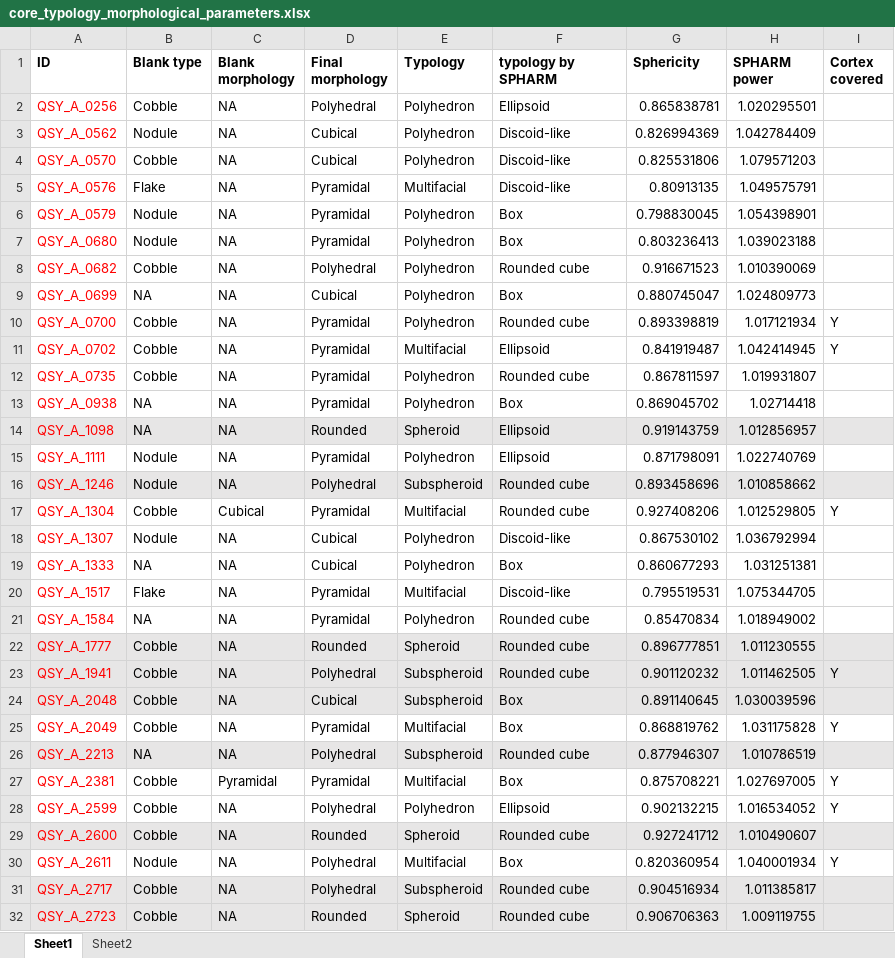
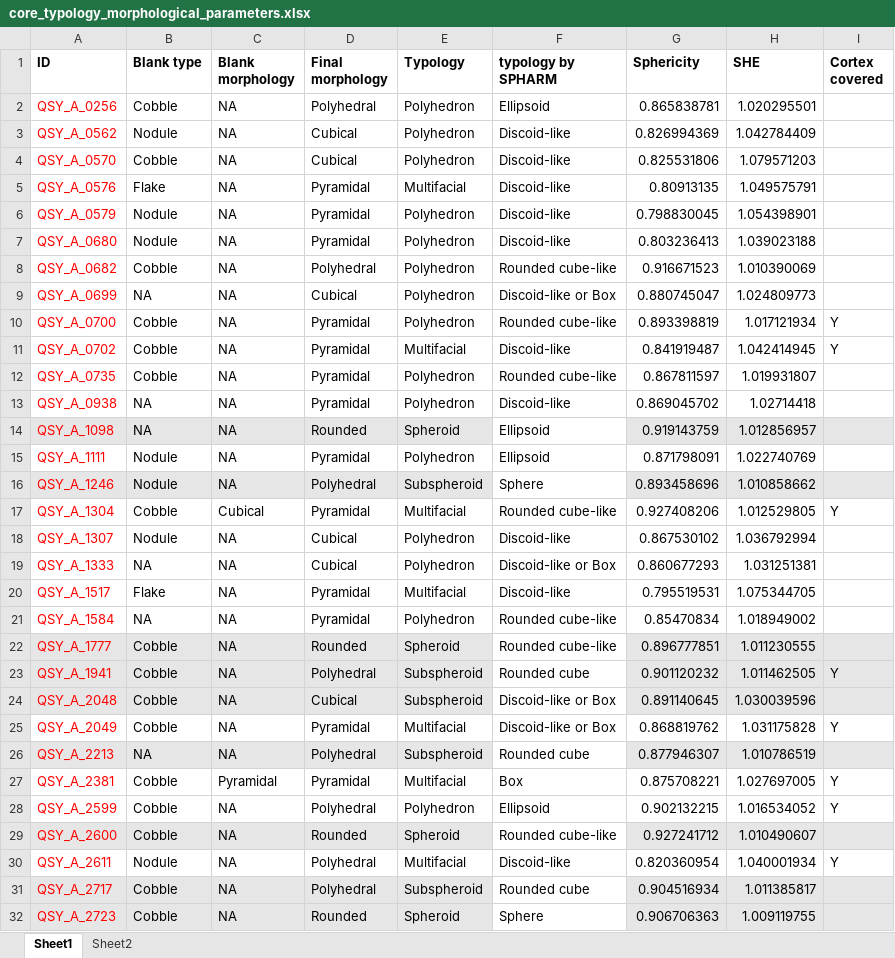
Before and after one commit to zhiye0927/QSY-Spheroids-Study, an Excel workbook: analysis/data/derived_data/core_typology_morphological_parameters.xlsx, sheet Sheet1, drawn as a sheet; only a part is shown; values as stored, in another font and other column widths than the file's, no borders; the diff covers the shown part only; the diff names each change by its address in the sheet, - before the commit and + after, or states it on an @@ line.

```diff
--- a/analysis/data/derived_data/core_typology_morphological_parameters.xlsx (sheet Sheet1)
+++ b/analysis/data/derived_data/core_typology_morphological_parameters.xlsx (sheet Sheet1)
-H1: SPHARM power
+H1: SHE
-F6:F7 (typology by SPHARM): Box
+F6:F7 (typology by SPHARM): Discoid-like
-F8 (typology by SPHARM): Rounded cube
+F8 (typology by SPHARM): Rounded cube-like
-F9 (typology by SPHARM): Box
+F9 (typology by SPHARM): Discoid-like or Box
-F10 (typology by SPHARM): Rounded cube
+F10 (typology by SPHARM): Rounded cube-like
-F11 (typology by SPHARM): Ellipsoid
+F11 (typology by SPHARM): Discoid-like
-F12 (typology by SPHARM): Rounded cube
+F12 (typology by SPHARM): Rounded cube-like
-F13 (typology by SPHARM): Box
+F13 (typology by SPHARM): Discoid-like
-F14 fill: #E7E6E6
+F14 fill: none
-F16 (typology by SPHARM): Rounded cube
+F16 (typology by SPHARM): Sphere
-F16 fill: #E7E6E6
+F16 fill: none
-F17 (typology by SPHARM): Rounded cube
+F17 (typology by SPHARM): Rounded cube-like
-F19 (typology by SPHARM): Box
+F19 (typology by SPHARM): Discoid-like or Box
-F21:F22 (typology by SPHARM): Rounded cube
+F21:F22 (typology by SPHARM): Rounded cube-like
-F22:F24 fill: #E7E6E6
+F22:F24 fill: none
-F24:F25 (typology by SPHARM): Box
+F24:F25 (typology by SPHARM): Discoid-like or Box
-F26 fill: #E7E6E6
+F26 fill: none
-F29 (typology by SPHARM): Rounded cube
+F29 (typology by SPHARM): Rounded cube-like
-F29 fill: #E7E6E6
+F29 fill: none
-F30 (typology by SPHARM): Box
+F30 (typology by SPHARM): Discoid-like
-F31:F32 fill: #E7E6E6
+F31:F32 fill: none
-F32 (typology by SPHARM): Rounded cube
+F32 (typology by SPHARM): Sphere
```
Also changed, not shown: 4 edited cells and cell formats elsewhere in this sheet, analysis/data/derived_data/flaking_intensity_and_shape.xlsx, 9 other files.
